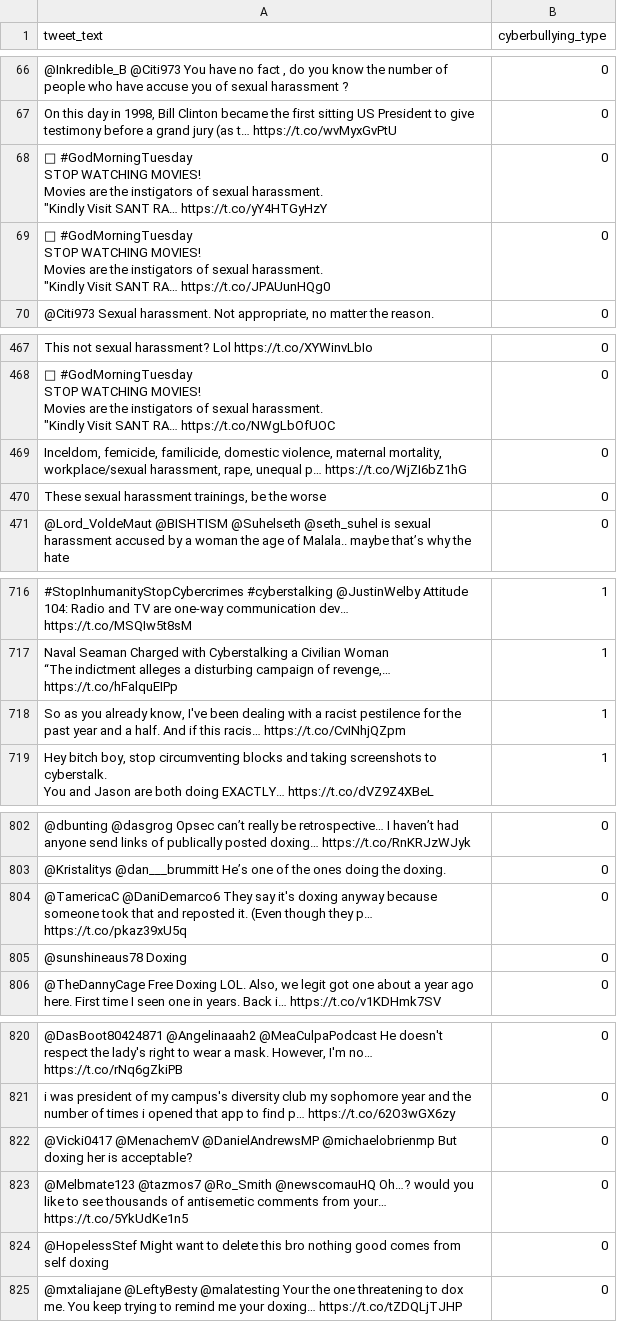
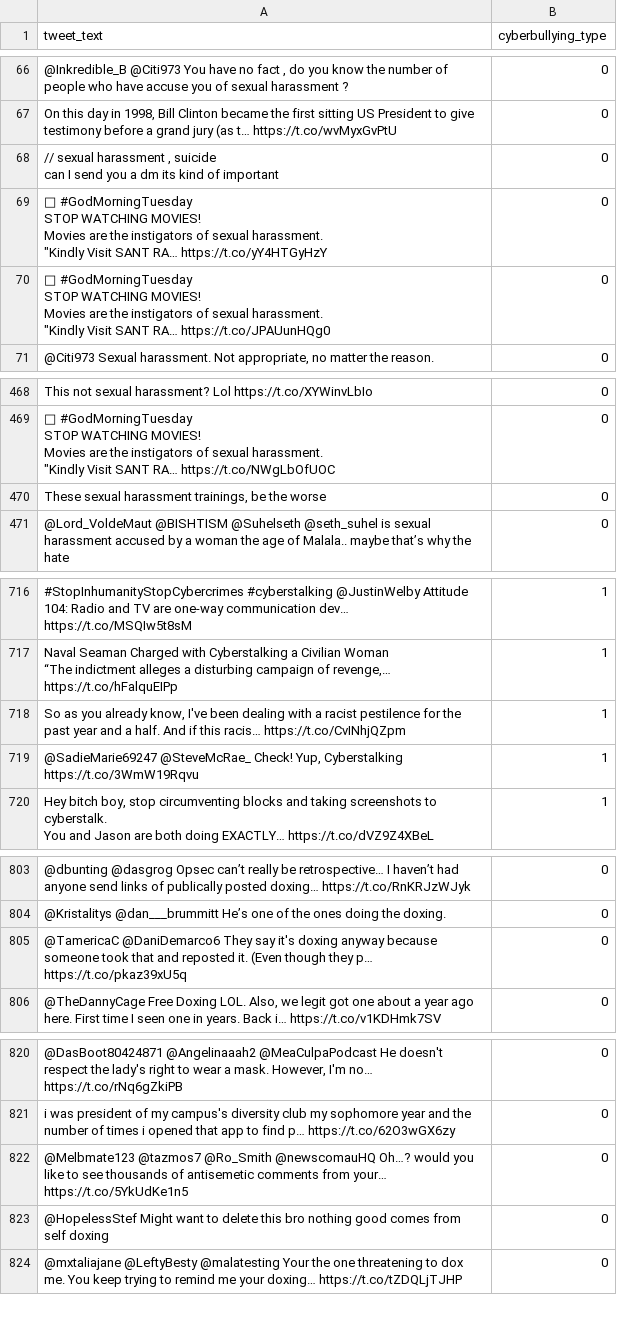
Before and after one commit to Mpak1996/CBD.ML, a CSV file: ExportedDatasetsNew/CyberBullyingTypesDataset2_class.csv, drawn as a sheet; only a part is shown, gaps mark what is left out; removed rows and columns are numbered as before the commit, all else as after; ↵ is a line break in a cell; the diff covers the shown part only; the diff names each change by its address in the sheet, - before the commit and + after, or states it on an @@ line.

Commit message:
Update Dataset and ML model

```diff
--- a/ExportedDatasetsNew/CyberBullyingTypesDataset2_class.csv
+++ b/ExportedDatasetsNew/CyberBullyingTypesDataset2_class.csv
+row 68: // sexual harassment , suicide ↵ can I send you a dm its kind of important | 0
-row 469: Inceldom, femicide, familicide, domestic violence, maternal mortality, workplace/sexual harassment, rape, unequal p… https://t.co/WjZI6bZ1hG | 0
+row 719: @SadieMarie69247 @SteveMcRae_ Check! Yup, Cyberstalking https://t.co/3WmW19Rqvu | 1
-row 805: @sunshineaus78 Doxing | 0
-row 822: @Vicki0417 @MenachemV @DanielAndrewsMP @michaelobrienmp But doxing her is acceptable? | 0
```
Also changed, not shown: 7 added rows, 2 removed rows and 1 moved row elsewhere in this file, 4 other files.
